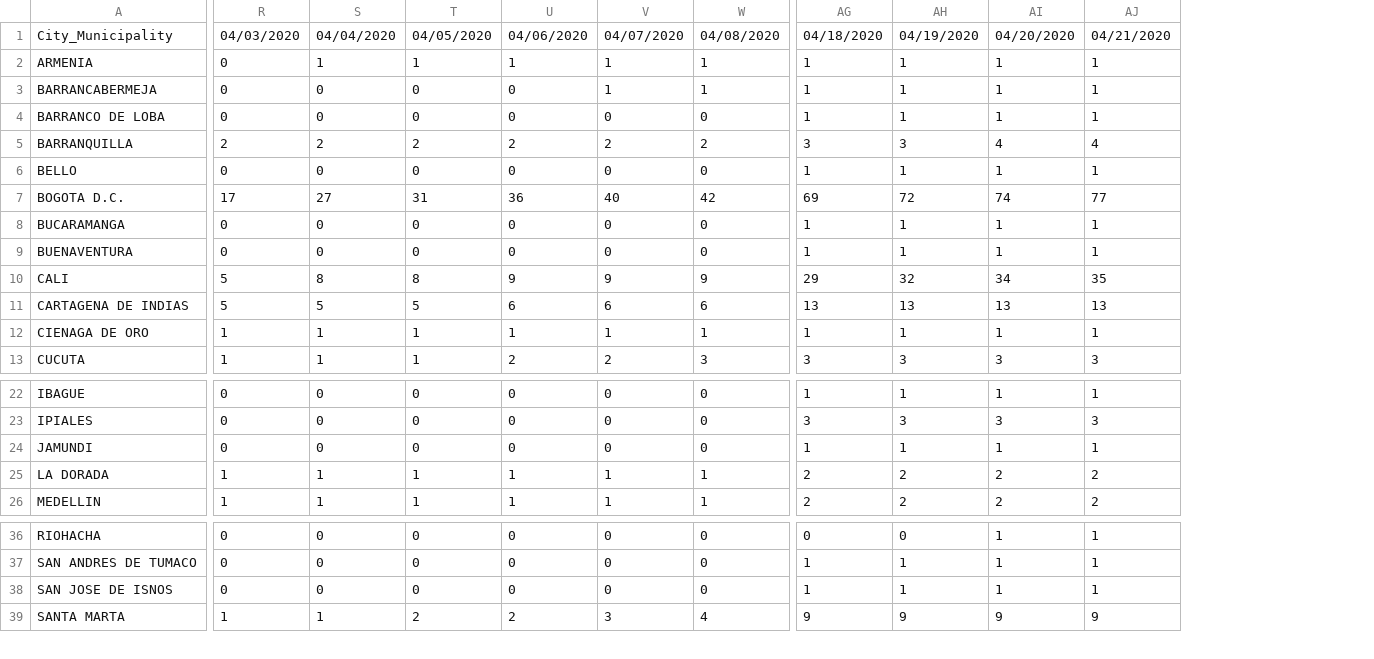
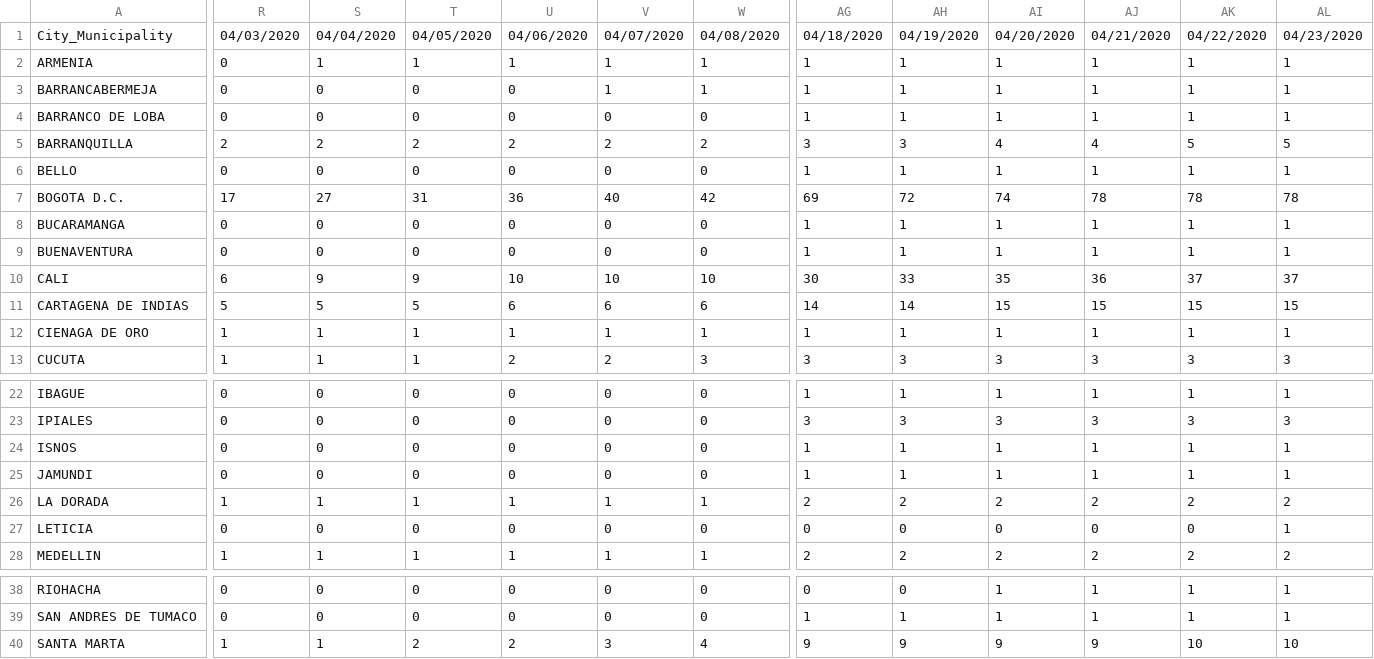
Before and after one commit to CovidDataProject/DataCovid19Colombia, a CSV file: covid_19_data_colombia/covid_19_time_series/time_series_covid19_deaths.csv, drawn as a sheet; only a part is shown, gaps mark what is left out; removed rows and columns are numbered as before the commit, all else as after; rows hold the shown columns only; the diff covers the shown part only; the diff names each change by its address in the sheet, - before the commit and + after, or states it on an @@ line.

```diff
--- a/covid_19_data_colombia/covid_19_time_series/time_series_covid19_deaths.csv
+++ b/covid_19_data_colombia/covid_19_time_series/time_series_covid19_deaths.csv
+column AK, rows 1-13: 04/22/2020 | 1 | 1 | 1 | 5 | 1 | 78 | 1 | 1 | 37 | 15 | 1 | 3; rows 22-23: 1 | 3; rows 25-26: 1 | 2; row 28: 2; rows 38-40: 1 | 1 | 10
+column AL, rows 1-13: 04/23/2020 | 1 | 1 | 1 | 5 | 1 | 78 | 1 | 1 | 37 | 15 | 1 | 3; rows 22-23: 1 | 3; rows 25-26: 1 | 2; row 28: 2; rows 38-40: 1 | 1 | 10
-AJ7: 77
+AJ7: 78
-R10: 5
+R10: 6
-S10: 8
+S10: 9
-T10: 8
+T10: 9
-U10: 9
+U10: 10
-V10: 9
+V10: 10
-W10: 9
+W10: 10
-AG10: 29
+AG10: 30
-AH10: 32
+AH10: 33
-AI10: 34
+AI10: 35
-AJ10: 35
+AJ10: 36
-AG11: 13
+AG11: 14
-AH11: 13
+AH11: 14
-AI11: 13
+AI11: 15
-AJ11: 13
+AJ11: 15
+row 24: ISNOS | 0 | 0 | 0 | 0 | 0 | 0 | 1 | 1 | 1 | 1 | 1 | 1
+row 27: LETICIA | 0 | 0 | 0 | 0 | 0 | 0 | 0 | 0 | 0 | 0 | 0 | 1
-row 38: SAN JOSE DE ISNOS | 0 | 0 | 0 | 0 | 0 | 0 | 1 | 1 | 1 | 1
```
Also changed, not shown: 9 edited cells elsewhere in this file, covid_19_data_colombia/covid_19_time_series/time_series_covid19_confirmed.csv, covid_19_data_colombia/covid_19_time_series/time_series_covid19_recovered.csv.
